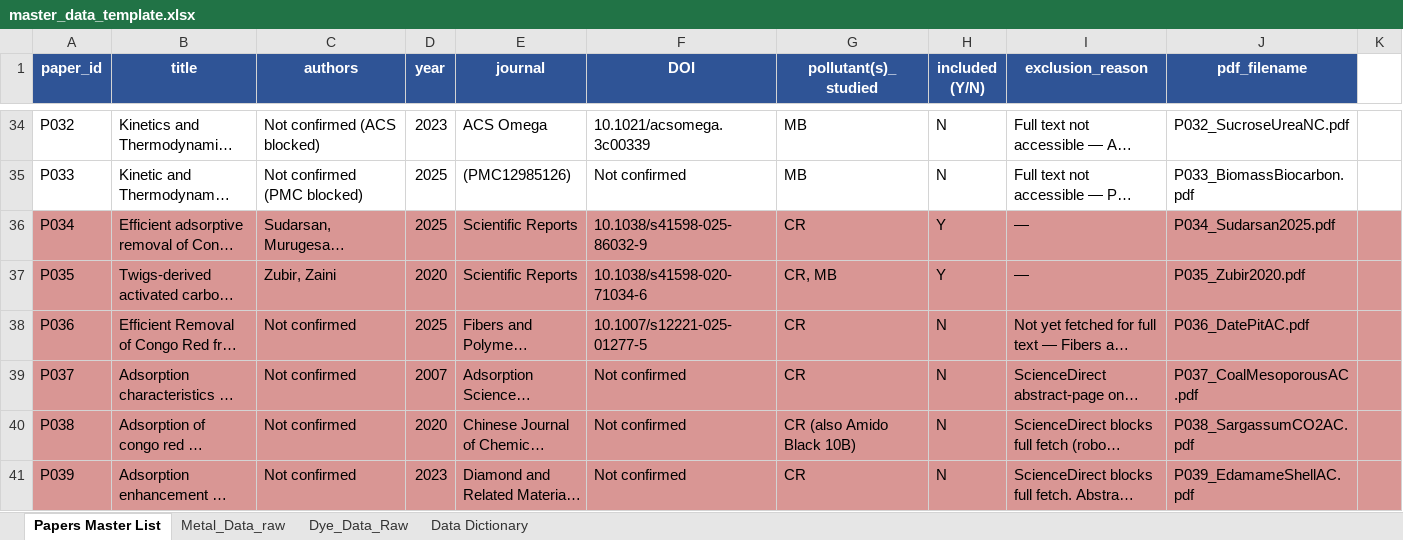
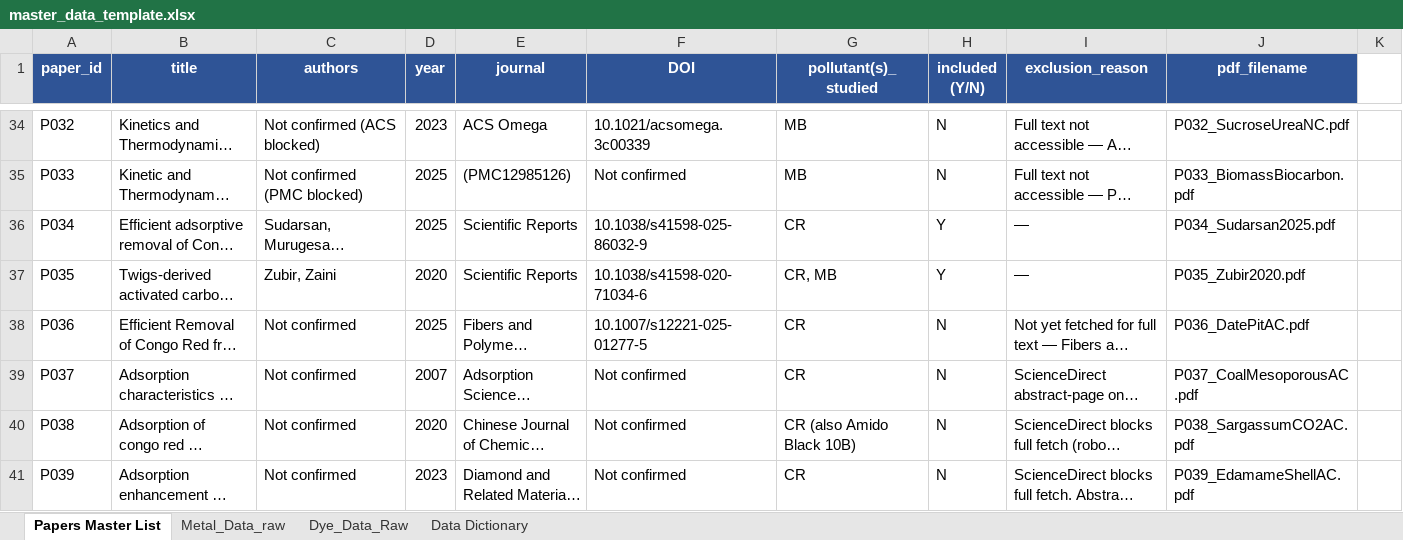
Before and after one commit to Sarthak12-analyst/Project-VP1-, an Excel workbook: master_data_template.xlsx, sheet Papers Master List, drawn as a sheet; only a part is shown, gaps mark what is left out; long unchanged cells end in …; values as stored, in another font and other column widths than the file's, no borders; the diff covers the shown part only; the diff names each change by its address in the sheet, - before the commit and + after, or states it on an @@ line.

```diff
--- a/master_data_template.xlsx (sheet Papers Master List)
+++ b/master_data_template.xlsx (sheet Papers Master List)
-A36:K41 fill: #D99694
+A36:K41 fill: none
```
Also changed, not shown: cell formats elsewhere in this sheet, sheet Dye_Data_Raw, 9 other files.
